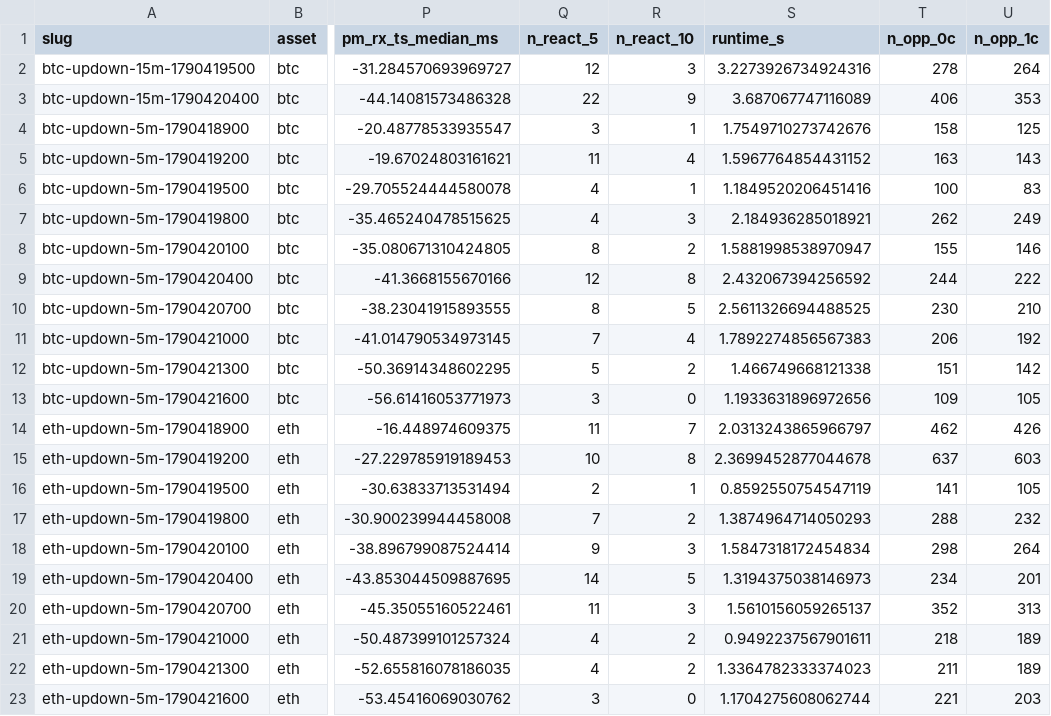
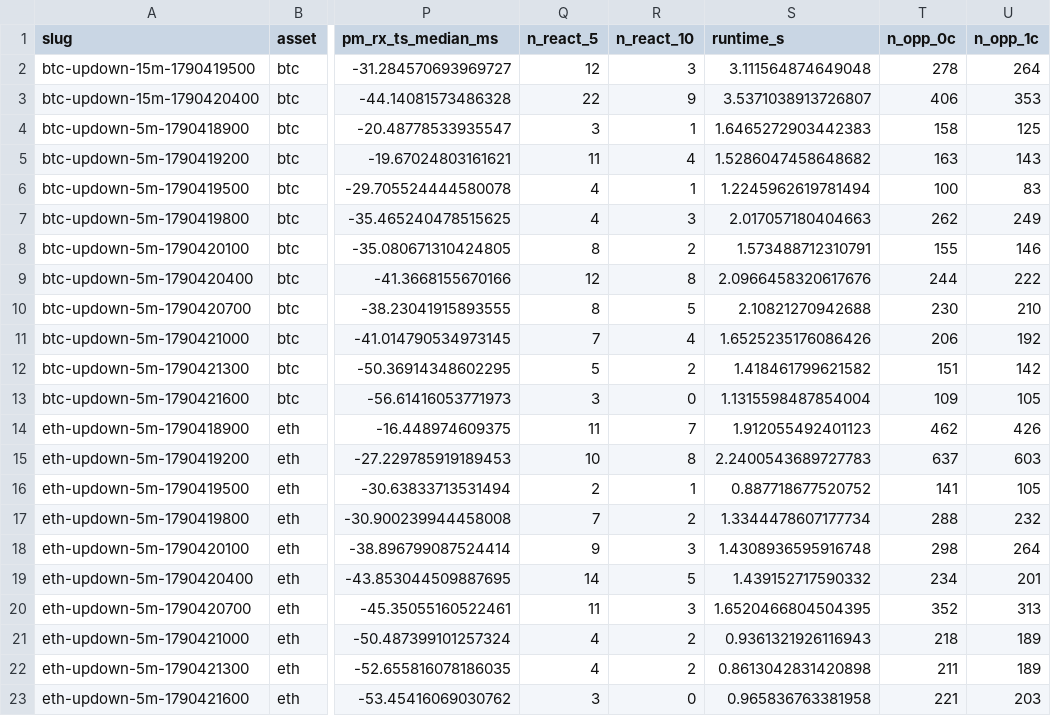
Before and after one commit to Alclimawebsite/test, a CSV file: reports/latence/marches.csv, drawn as a sheet; only a part is shown, gaps mark what is left out; the diff names each change by its address in the sheet, - before the commit and + after, or states it on an @@ line.

```diff
--- a/reports/latence/marches.csv
+++ b/reports/latence/marches.csv
-S2 (runtime_s): 3.2273926734924316
+S2 (runtime_s): 3.111564874649048
-S3 (runtime_s): 3.687067747116089
+S3 (runtime_s): 3.5371038913726807
-S4 (runtime_s): 1.7549710273742676
+S4 (runtime_s): 1.6465272903442383
-S5 (runtime_s): 1.5967764854431152
+S5 (runtime_s): 1.5286047458648682
-S6 (runtime_s): 1.1849520206451416
+S6 (runtime_s): 1.2245962619781494
-S7 (runtime_s): 2.184936285018921
+S7 (runtime_s): 2.017057180404663
-S8 (runtime_s): 1.5881998538970947
+S8 (runtime_s): 1.573488712310791
-S9 (runtime_s): 2.432067394256592
+S9 (runtime_s): 2.0966458320617676
-S10 (runtime_s): 2.5611326694488525
+S10 (runtime_s): 2.10821270942688
-S11 (runtime_s): 1.7892274856567383
+S11 (runtime_s): 1.6525235176086426
-S12 (runtime_s): 1.466749668121338
+S12 (runtime_s): 1.418461799621582
-S13 (runtime_s): 1.1933631896972656
+S13 (runtime_s): 1.1315598487854004
-S14 (runtime_s): 2.0313243865966797
+S14 (runtime_s): 1.912055492401123
-S15 (runtime_s): 2.3699452877044678
+S15 (runtime_s): 2.2400543689727783
-S16 (runtime_s): 0.8592550754547119
+S16 (runtime_s): 0.887718677520752
-S17 (runtime_s): 1.3874964714050293
+S17 (runtime_s): 1.3344478607177734
-S18 (runtime_s): 1.5847318172454834
+S18 (runtime_s): 1.4308936595916748
-S19 (runtime_s): 1.3194375038146973
+S19 (runtime_s): 1.439152717590332
-S20 (runtime_s): 1.5610156059265137
+S20 (runtime_s): 1.6520466804504395
-S21 (runtime_s): 0.9492237567901611
+S21 (runtime_s): 0.9361321926116943
-S22 (runtime_s): 1.3364782333374023
+S22 (runtime_s): 0.8613042831420898
-S23 (runtime_s): 1.1704275608062744
+S23 (runtime_s): 0.965836763381958
```
Also changed, not shown: reports/latence/latences_transport.csv, 13 other files.
